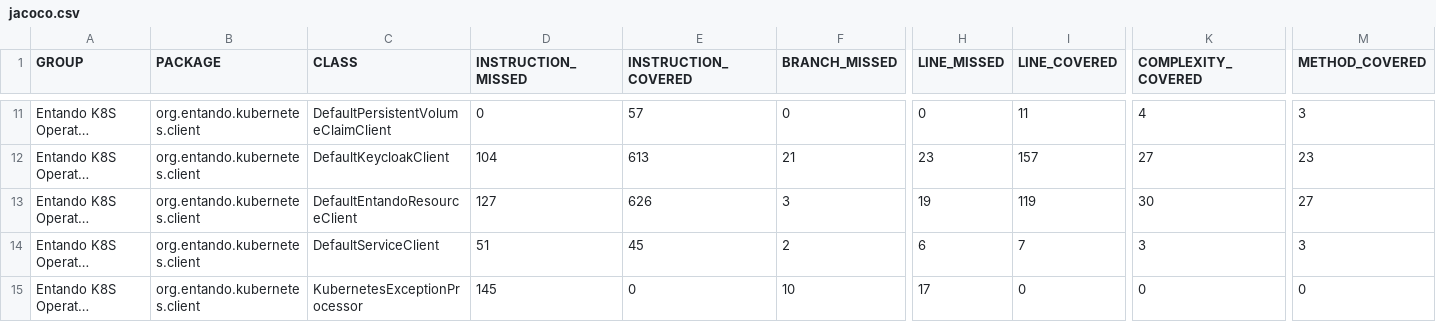
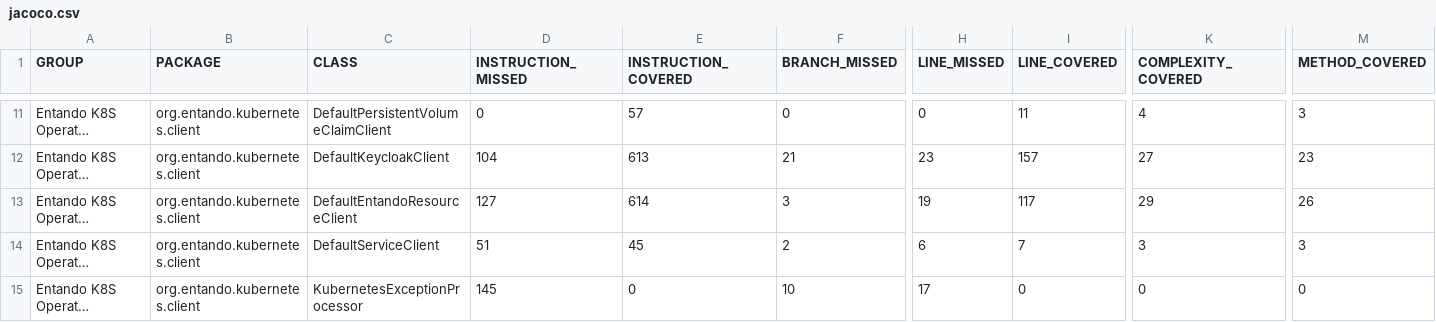
Before and after one commit to entando-k8s/devops-results-2021-01-29, a CSV file: entando-k8s-operator-common/PR-53/jacoco/jacoco.csv, drawn as a sheet; only a part is shown, gaps mark what is left out; long unchanged cells end in …; the diff names each change by its address in the sheet, - before the commit and + after, or states it on an @@ line.

Commit message:
Publishing files for path entando-k8s-operator-common/PR-53

```diff
--- a/entando-k8s-operator-common/PR-53/jacoco/jacoco.csv
+++ b/entando-k8s-operator-common/PR-53/jacoco/jacoco.csv
-E13 (INSTRUCTION_COVERED): 626
+E13 (INSTRUCTION_COVERED): 614
-I13 (LINE_COVERED): 119
+I13 (LINE_COVERED): 117
-K13 (COMPLEXITY_COVERED): 30
+K13 (COMPLEXITY_COVERED): 29
-M13 (METHOD_COVERED): 27
+M13 (METHOD_COVERED): 26
```
Also changed, not shown: 21 other files.
